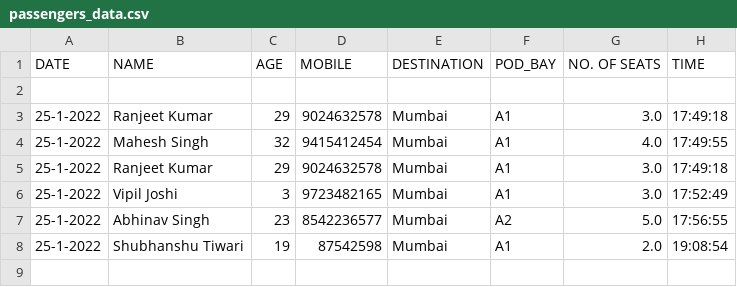
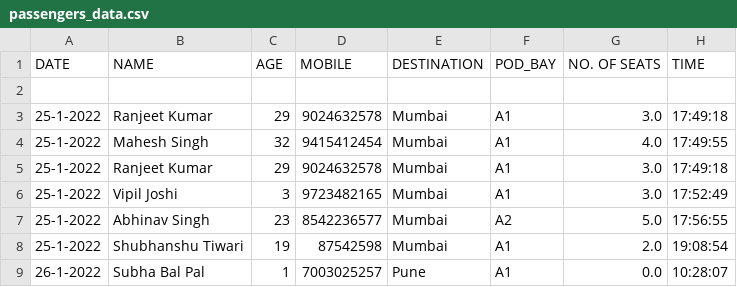
Before and after one commit to mohit2pal/Levitation, a CSV file: static/css/passengers_data.csv, drawn as a sheet.

```diff
--- a/static/css/passengers_data.csv
+++ b/static/css/passengers_data.csv
@@ -8 +8,2 @@ DATE,NAME,AGE,MOBILE,DESTINATION,POD_BAY,NO. OF SEATS,TIME
 25-1-2022,Shubhanshu Tiwari,19,87542598,Mumbai,A1,2.0,19:08:54
+26-1-2022,Subha Bal Pal,1,7003025257,Pune,A1,0.0,10:28:07
```
Also changed, not shown: 10 other files.
